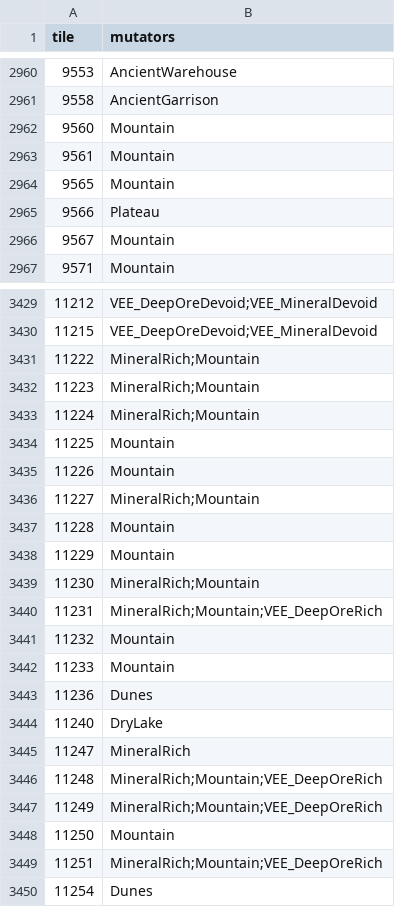
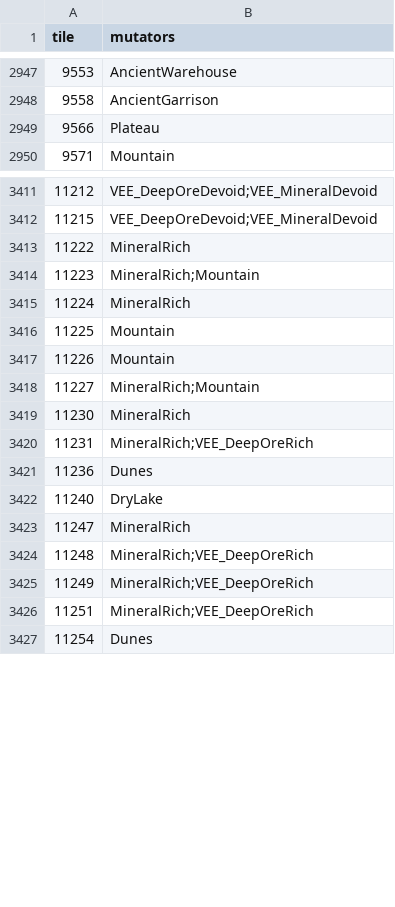
Before and after one commit to Lmandrake/RimMaster, a CSV file: world/ASHKARR_WORLDMAP_mutators.csv, drawn as a sheet; only a part is shown, gaps mark what is left out; the diff covers the shown part only.

Commit message:
The Anvil becomes the flat-topped plateau its own design doc says it is
Answering the owner: the Rust Cathedral mountains are NOT left over from the past
map. The hilliness column is written for all 21872 rows with zero blanks, so no
vanilla value can survive in it, and the region's distribution has been byte
identical since 04e36f44 introduced the column - across all 34 commits since.
The cause is ELEVATION, not hilliness. ashkarr_paint.py:843 derives hilliness from
LOCAL RELIEF with cuts at 110/210/380, and the authored elevation is rough here:
Anvil ran 64..2055m with relief median 218, Rust Cathedral 291..1516 with median
201, against a planet land median of 137. The rule was reporting honestly.
ASHKARR_WORLD_DEFINITION.md:167 calls this the 'flat-topped substellar plateau'.
It was 96 Mountainous and 194 LargeHills over 585 tiles.
Flattened to a tabletop at 600m with +-25m undulation, and the hilliness RE-DERIVED
with the generator's own rule rather than set by hand:
  interior  428 of 445 tiles now Flat  (relief median 210 -> 10)
  rim       58 LargeHills + 37 Mountainous - the escarpment, which SHOULD be broken
  volcanic  12 Mountainous kept standing inside
⭐ Held at height on purpose: AB_PyroclasticConflagration, Volcano, LavaField, the
two AB_MagmaticQuagmire landmarks and anything carrying LavaFlow or AB_MagmaVents,
plus one ring around each. A vent rising out of a tabletop is the good version;
flattening it would have erased real content.
Dropped 65 Mountain/Valley mutators that are DERIVED from hilliness (3b196fc6:
'Mountain 1459 from hilliness') and no longer had ground under them.
Also cleared 8 Coast mutators stranded inland by my own coastline smoothing.
world_lint back to 7. Bundle re-verified 0 mismatched, 0 extra, 0 missing.

Open: the same elevation pass is the reason the crags read as they do; nothing
else was touched.

```diff
--- a/world/ASHKARR_WORLDMAP_mutators.csv
+++ b/world/ASHKARR_WORLDMAP_mutators.csv
@@ -2961,7 +2948,3 @@ tile,mutators
 9558,AncientGarrison
-9560,Mountain
-9561,Mountain
-9565,Mountain
 9566,Plateau
-9567,Mountain
 9571,Mountain
@@ -3430,5 +3412,5 @@ tile,mutators
 11215,VEE_DeepOreDevoid;VEE_MineralDevoid
-11222,MineralRich;Mountain
+11222,MineralRich
 11223,MineralRich;Mountain
-11224,MineralRich;Mountain
+11224,MineralRich
 11225,Mountain
@@ -3436,8 +3418,4 @@ tile,mutators
 11227,MineralRich;Mountain
-11228,Mountain
-11229,Mountain
-11230,MineralRich;Mountain
-11231,MineralRich;Mountain;VEE_DeepOreRich
-11232,Mountain
-11233,Mountain
+11230,MineralRich
+11231,MineralRich;VEE_DeepOreRich
 11236,Dunes
@@ -3445,6 +3423,5 @@ tile,mutators
 11247,MineralRich
-11248,MineralRich;Mountain;VEE_DeepOreRich
-11249,MineralRich;Mountain;VEE_DeepOreRich
-11250,Mountain
-11251,MineralRich;Mountain;VEE_DeepOreRich
+11248,MineralRich;VEE_DeepOreRich
+11249,MineralRich;VEE_DeepOreRich
+11251,MineralRich;VEE_DeepOreRich
 11254,Dunes
```
Also changed, not shown: 26 removed rows and 31 edited cells elsewhere in this file, 1 other file.
